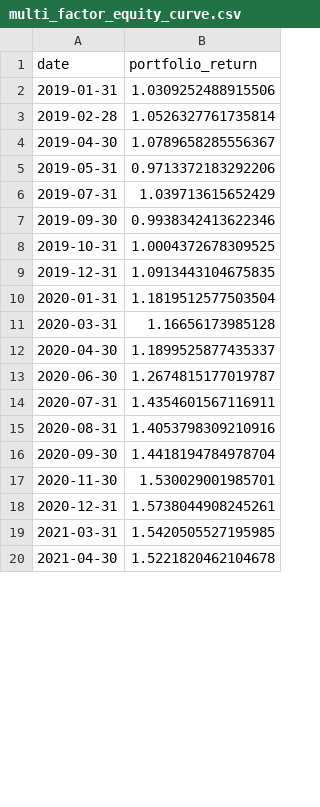
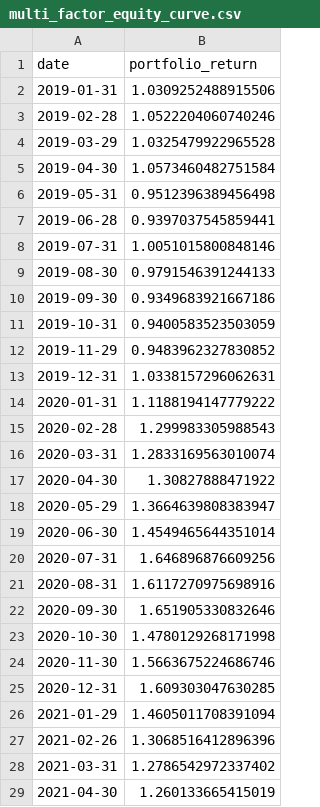
Before and after one commit to leochunghang-maker/multi-factor-ml-trading-strategy, a CSV file: results/multi_factor_equity_curve.csv, drawn as a sheet; only a part is shown; the diff covers the shown part only.

```diff
--- a/results/multi_factor_equity_curve.csv
+++ b/results/multi_factor_equity_curve.csv
@@ -2,19 +2,28 @@ date,portfolio_return
 2019-01-31,1.0309252488915506
-2019-02-28,1.0526327761735814
-2019-04-30,1.0789658285556367
-2019-05-31,0.9713372183292206
-2019-07-31,1.039713615652429
-2019-09-30,0.9938342413622346
-2019-10-31,1.0004372678309525
-2019-12-31,1.0913443104675835
-2020-01-31,1.1819512577503504
-2020-03-31,1.16656173985128
-2020-04-30,1.1899525877435337
-2020-06-30,1.2674815177019787
-2020-07-31,1.4354601567116911
-2020-08-31,1.4053798309210916
-2020-09-30,1.4418194784978704
-2020-11-30,1.530029001985701
-2020-12-31,1.5738044908245261
-2021-03-31,1.5420505527195985
-2021-04-30,1.5221820462104678
+2019-02-28,1.0522204060740246
+2019-03-29,1.0325479922965528
+2019-04-30,1.0573460482751584
+2019-05-31,0.9512396389456498
+2019-06-28,0.9397037545859441
+2019-07-31,1.0051015800848146
+2019-08-30,0.9791546391244133
+2019-09-30,0.9349683921667186
+2019-10-31,0.9400583523503059
+2019-11-29,0.9483962327830852
+2019-12-31,1.0338157296062631
+2020-01-31,1.1188194147779222
+2020-02-28,1.299983305988543
+2020-03-31,1.2833169563010074
+2020-04-30,1.30827888471922
+2020-05-29,1.3664639808383947
+2020-06-30,1.4549465644351014
+2020-07-31,1.646896876609256
+2020-08-31,1.6117270975698916
+2020-09-30,1.651905330832646
+2020-10-30,1.4780129268171998
+2020-11-30,1.5663675224686746
+2020-12-31,1.609303047630285
+2021-01-29,1.4605011708391094
+2021-02-26,1.3068516412896396
+2021-03-31,1.2786542972337402
+2021-04-30,1.260133665415019
```
Also changed, not shown: 16 added rows and 39 edited cells elsewhere in this file, results/multi_factor_results.csv, 11 other files.
